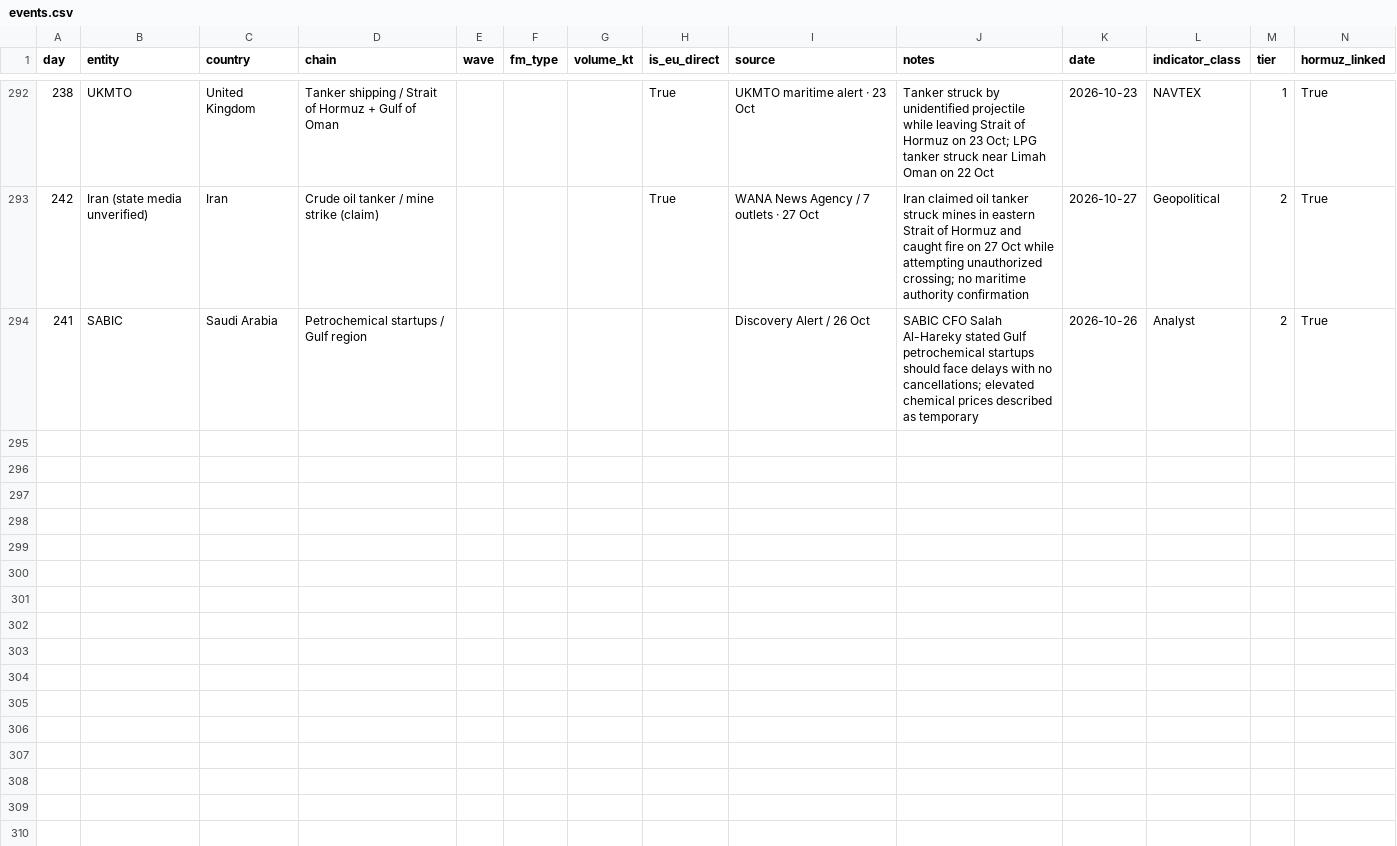
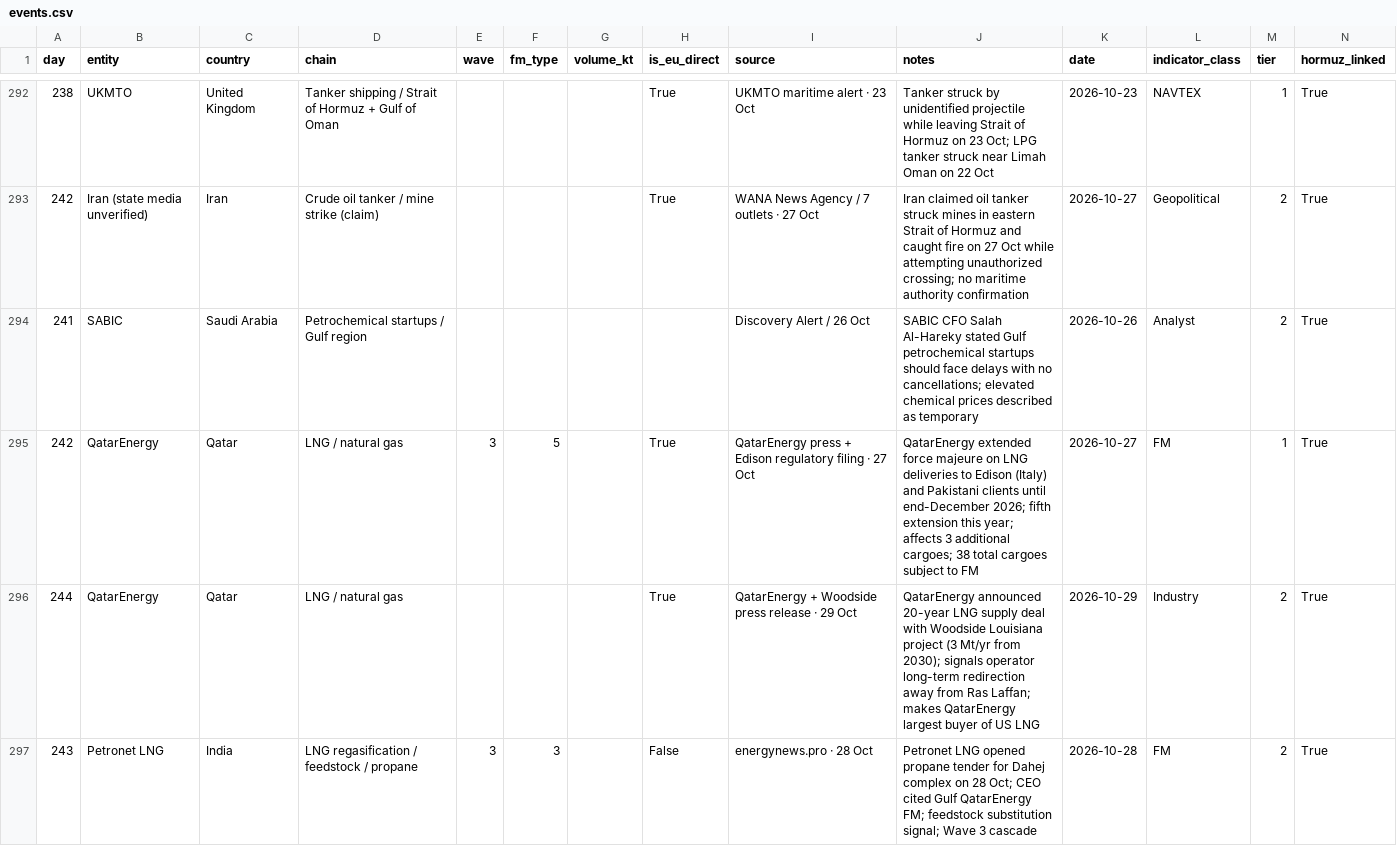
Before and after one commit to ResilienceEngineers/fm-tracker, a CSV file: events.csv, drawn as a sheet; only a part is shown, gaps mark what is left out; the diff covers the shown part only; the diff names each change by its address in the sheet, - before the commit and + after, or states it on an @@ line.

```diff
--- a/events.csv
+++ b/events.csv
+row 295: 242 | QatarEnergy | Qatar | LNG / natural gas | 3 | 5 |  | True | QatarEnergy press + Edison regulatory filing · 27 Oct | QatarEnergy extended force majeure on LNG deliveries to Edison (Italy) and Pakistani clients until end-December 2026; fifth extension this year; affects 3 additional cargoes; 38 total cargoes subject to FM | 2026-10-27 | FM | 1 | True
+row 296: 244 | QatarEnergy | Qatar | LNG / natural gas |  |  |  | True | QatarEnergy + Woodside press release · 29 Oct | QatarEnergy announced 20-year LNG supply deal with Woodside Louisiana project (3 Mt/yr from 2030); signals operator long-term redirection away from Ras Laffan; makes QatarEnergy largest buyer of US LNG | 2026-10-29 | Industry | 2 | True
+row 297: 243 | Petronet LNG | India | LNG regasification / feedstock / propane | 3 | 3 |  | False | energynews.pro · 28 Oct | Petronet LNG opened propane tender for Dahej complex on 28 Oct; CEO cited Gulf QatarEnergy FM; feedstock substitution signal; Wave 3 cascade | 2026-10-28 | FM | 2 | True
```
Also changed, not shown: 3 added rows elsewhere in this file, 5 other files.
